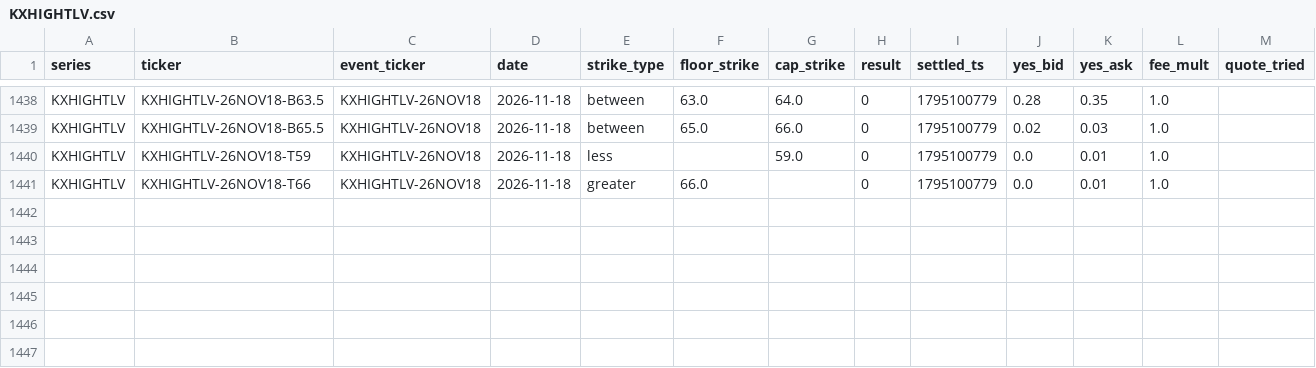
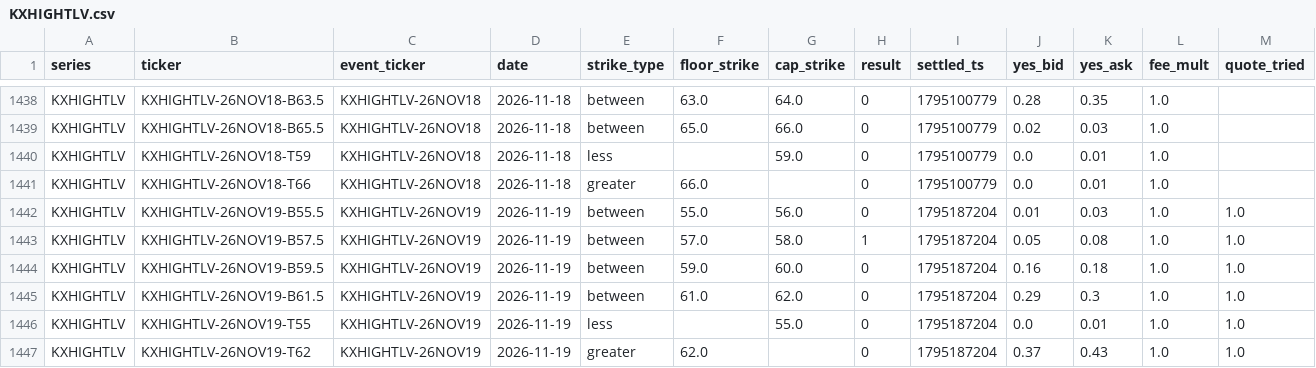
Before and after one commit to lucaslin1-collab/lucaslinweather, a CSV file: data/markets/KXHIGHTLV.csv, drawn as a sheet; only a part is shown, gaps mark what is left out; the diff names each change by its address in the sheet, - before the commit and + after, or states it on an @@ line.

```diff
--- a/data/markets/KXHIGHTLV.csv
+++ b/data/markets/KXHIGHTLV.csv
+row 1442: KXHIGHTLV | KXHIGHTLV-26NOV19-B55.5 | KXHIGHTLV-26NOV19 | 2026-11-19 | between | 55.0 | 56.0 | 0 | 1795187204 | 0.01 | 0.03 | 1.0 | 1.0
+row 1443: KXHIGHTLV | KXHIGHTLV-26NOV19-B57.5 | KXHIGHTLV-26NOV19 | 2026-11-19 | between | 57.0 | 58.0 | 1 | 1795187204 | 0.05 | 0.08 | 1.0 | 1.0
+row 1444: KXHIGHTLV | KXHIGHTLV-26NOV19-B59.5 | KXHIGHTLV-26NOV19 | 2026-11-19 | between | 59.0 | 60.0 | 0 | 1795187204 | 0.16 | 0.18 | 1.0 | 1.0
+row 1445: KXHIGHTLV | KXHIGHTLV-26NOV19-B61.5 | KXHIGHTLV-26NOV19 | 2026-11-19 | between | 61.0 | 62.0 | 0 | 1795187204 | 0.29 | 0.3 | 1.0 | 1.0
+row 1446: KXHIGHTLV | KXHIGHTLV-26NOV19-T55 | KXHIGHTLV-26NOV19 | 2026-11-19 | less |  | 55.0 | 0 | 1795187204 | 0.0 | 0.01 | 1.0 | 1.0
+row 1447: KXHIGHTLV | KXHIGHTLV-26NOV19-T62 | KXHIGHTLV-26NOV19 | 2026-11-19 | greater | 62.0 |  | 0 | 1795187204 | 0.37 | 0.43 | 1.0 | 1.0
```
Also changed, not shown: data/markets/KXHIGHLAX.csv, data/markets/KXHIGHTSAN.csv, 2 other files.
